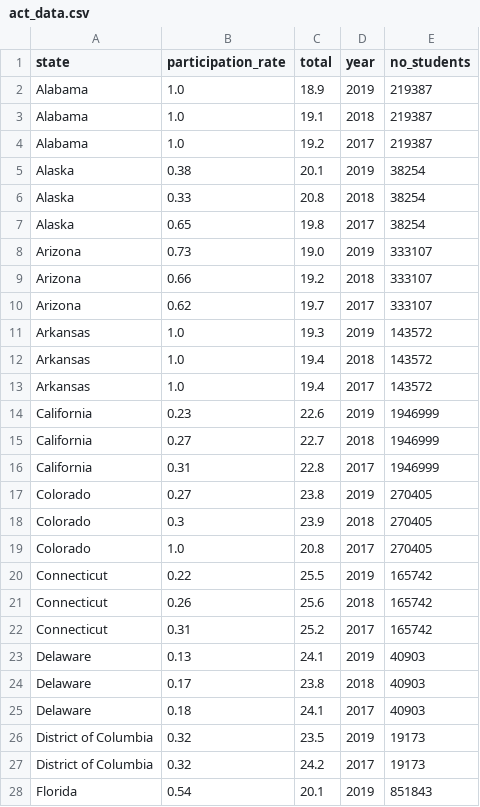
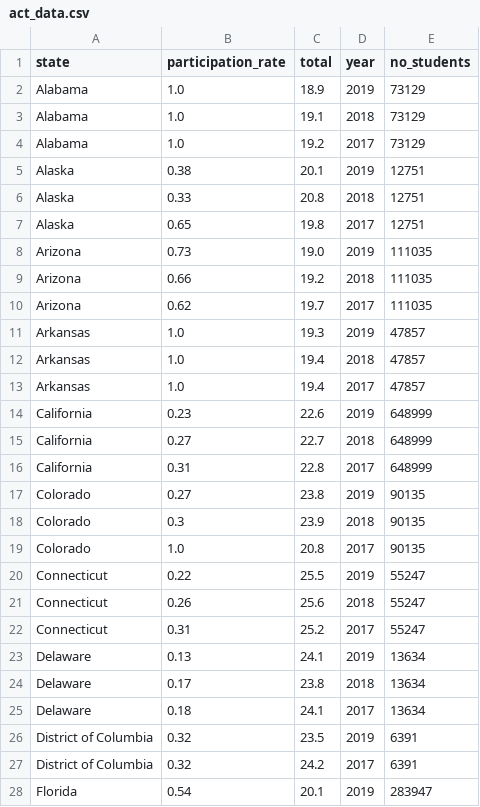
Before and after one commit to Tanupong/DSI_Project1, a CSV file: data/act_data.csv, drawn as a sheet; only a part is shown; the diff covers the shown part only.

```diff
--- a/data/act_data.csv
+++ b/data/act_data.csv
@@ -1,28 +1,28 @@
 state,participation_rate,total,year,no_students
-Alabama,1.0,18.9,2019,219387
-Alabama,1.0,19.1,2018,219387
-Alabama,1.0,19.2,2017,219387
-Alaska,0.38,20.1,2019,38254
-Alaska,0.33,20.8,2018,38254
-Alaska,0.65,19.8,2017,38254
-Arizona,0.73,19.0,2019,333107
-Arizona,0.66,19.2,2018,333107
-Arizona,0.62,19.7,2017,333107
-Arkansas,1.0,19.3,2019,143572
-Arkansas,1.0,19.4,2018,143572
-Arkansas,1.0,19.4,2017,143572
-California,0.23,22.6,2019,1946999
-California,0.27,22.7,2018,1946999
-California,0.31,22.8,2017,1946999
-Colorado,0.27,23.8,2019,270405
-Colorado,0.3,23.9,2018,270405
-Colorado,1.0,20.8,2017,270405
-Connecticut,0.22,25.5,2019,165742
-Connecticut,0.26,25.6,2018,165742
-Connecticut,0.31,25.2,2017,165742
-Delaware,0.13,24.1,2019,40903
-Delaware,0.17,23.8,2018,40903
-Delaware,0.18,24.1,2017,40903
-District of Columbia,0.32,23.5,2019,19173
-District of Columbia,0.32,24.2,2017,19173
-Florida,0.54,20.1,2019,851843
+Alabama,1.0,18.9,2019,73129
+Alabama,1.0,19.1,2018,73129
+Alabama,1.0,19.2,2017,73129
+Alaska,0.38,20.1,2019,12751
+Alaska,0.33,20.8,2018,12751
+Alaska,0.65,19.8,2017,12751
+Arizona,0.73,19.0,2019,111035
+Arizona,0.66,19.2,2018,111035
+Arizona,0.62,19.7,2017,111035
+Arkansas,1.0,19.3,2019,47857
+Arkansas,1.0,19.4,2018,47857
+Arkansas,1.0,19.4,2017,47857
+California,0.23,22.6,2019,648999
+California,0.27,22.7,2018,648999
+California,0.31,22.8,2017,648999
+Colorado,0.27,23.8,2019,90135
+Colorado,0.3,23.9,2018,90135
+Colorado,1.0,20.8,2017,90135
+Connecticut,0.22,25.5,2019,55247
+Connecticut,0.26,25.6,2018,55247
+Connecticut,0.31,25.2,2017,55247
+Delaware,0.13,24.1,2019,13634
+Delaware,0.17,23.8,2018,13634
+Delaware,0.18,24.1,2017,13634
+District of Columbia,0.32,23.5,2019,6391
+District of Columbia,0.32,24.2,2017,6391
+Florida,0.54,20.1,2019,283947
```
Also changed, not shown: 125 edited cells elsewhere in this file, data/sat_data.csv, 2 other files.
